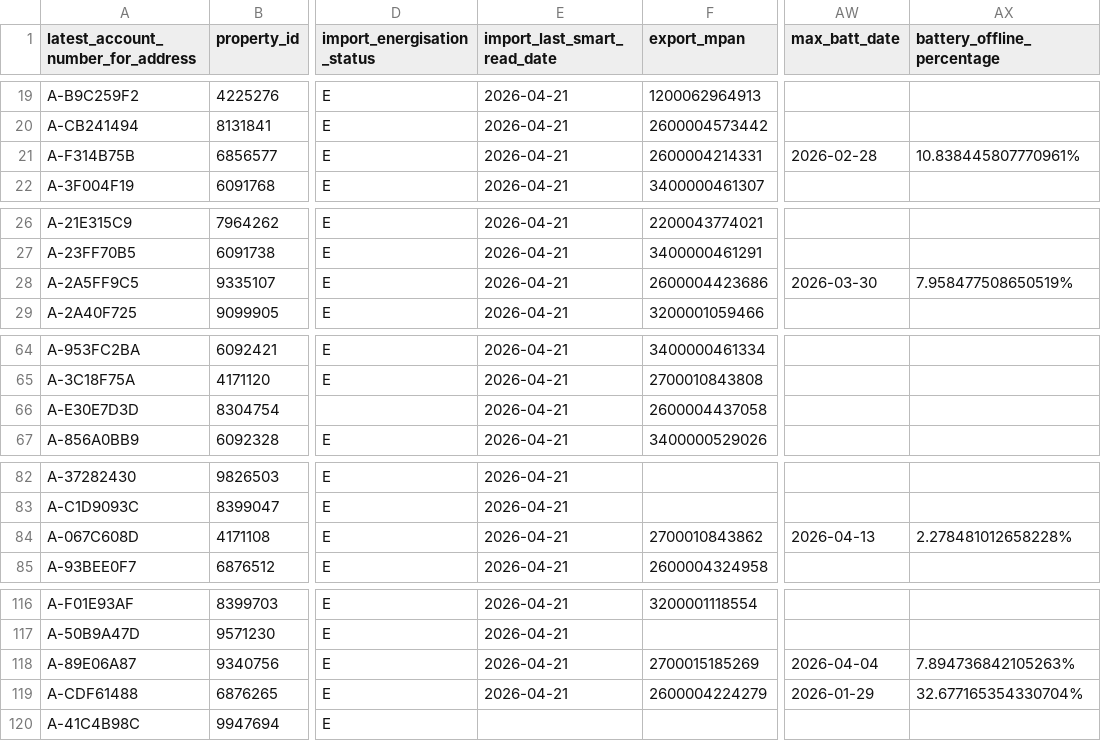
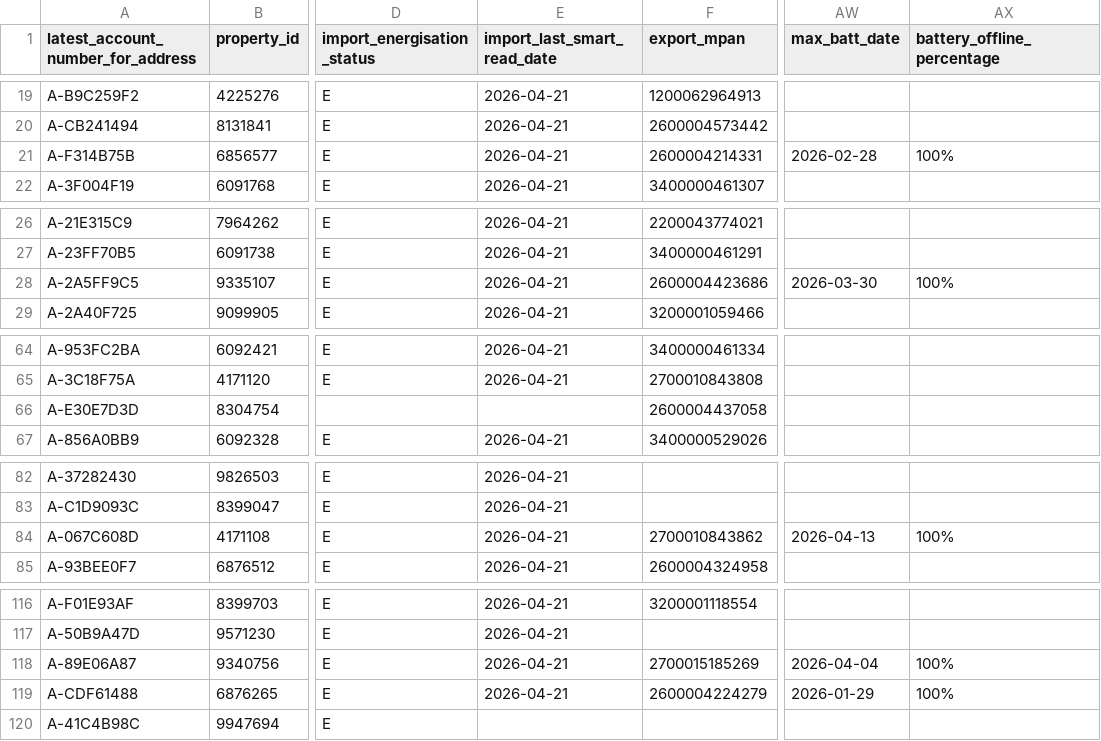
Before and after one commit to clarabushman/zero_bills_team_tracker, a CSV file: public/data.csv, drawn as a sheet; only a part is shown, gaps mark what is left out; the diff covers the shown part only; the diff names each change by its address in the sheet, - before the commit and + after, or states it on an @@ line.

Commit message:
Automated daily data update from Databricks

```diff
--- a/public/data.csv
+++ b/public/data.csv
-AX21 (battery_offline_percentage): 10.838445807770961%
+AX21 (battery_offline_percentage): 100%
-AX28 (battery_offline_percentage): 7.958477508650519%
+AX28 (battery_offline_percentage): 100%
-E66 (import_last_smart_read_date): 2026-04-21
+E66 (import_last_smart_read_date): (empty)
-AX84 (battery_offline_percentage): 2.278481012658228%
+AX84 (battery_offline_percentage): 100%
-AX118 (battery_offline_percentage): 7.894736842105263%
+AX118 (battery_offline_percentage): 100%
-AX119 (battery_offline_percentage): 32.677165354330704%
+AX119 (battery_offline_percentage): 100%
```
Also changed, not shown: 63 edited cells elsewhere in this file.
